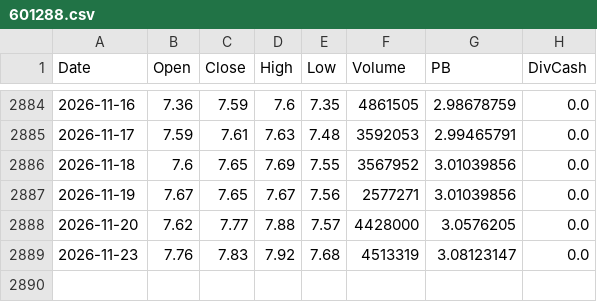
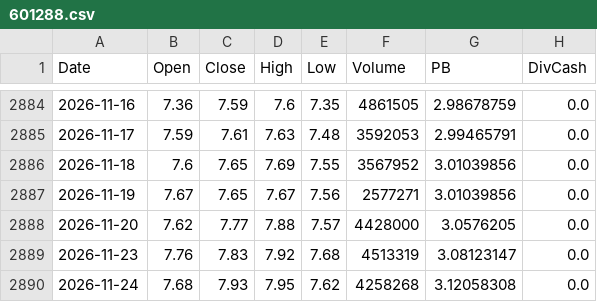
Before and after one commit to Dorian-Yuan/cn_banks_quant, a CSV file: data/ashare/601288.csv, drawn as a sheet; only a part is shown, gaps mark what is left out; the diff names each change by its address in the sheet, - before the commit and + after, or states it on an @@ line.

```diff
--- a/data/ashare/601288.csv
+++ b/data/ashare/601288.csv
+row 2890: 2026-11-24 | 7.68 | 7.93 | 7.95 | 7.62 | 4258268 | 3.12058308 | 0.0
```
Also changed, not shown: data/ashare/601328.csv, data/ashare/601398.csv, 4 other files.
